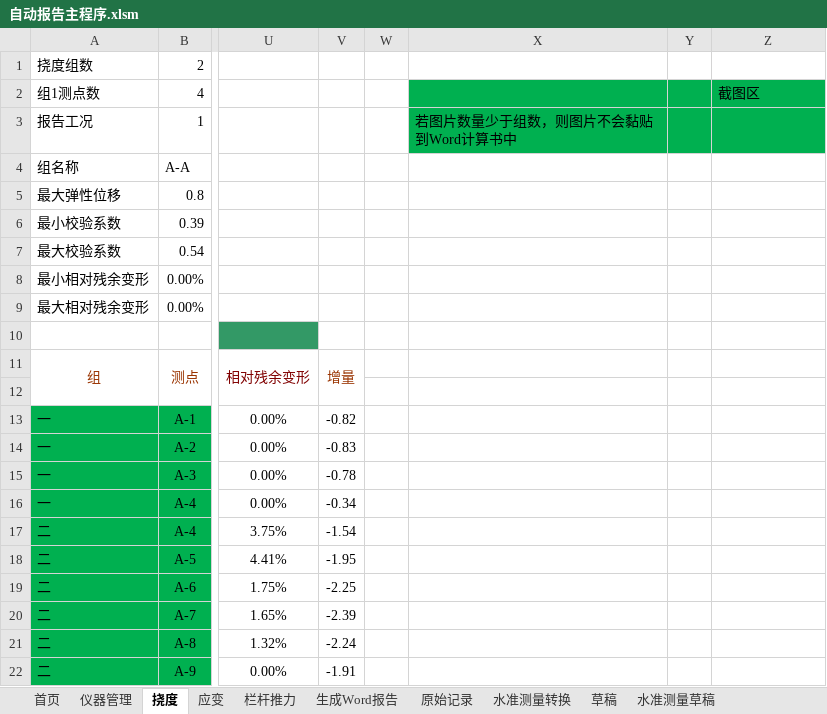
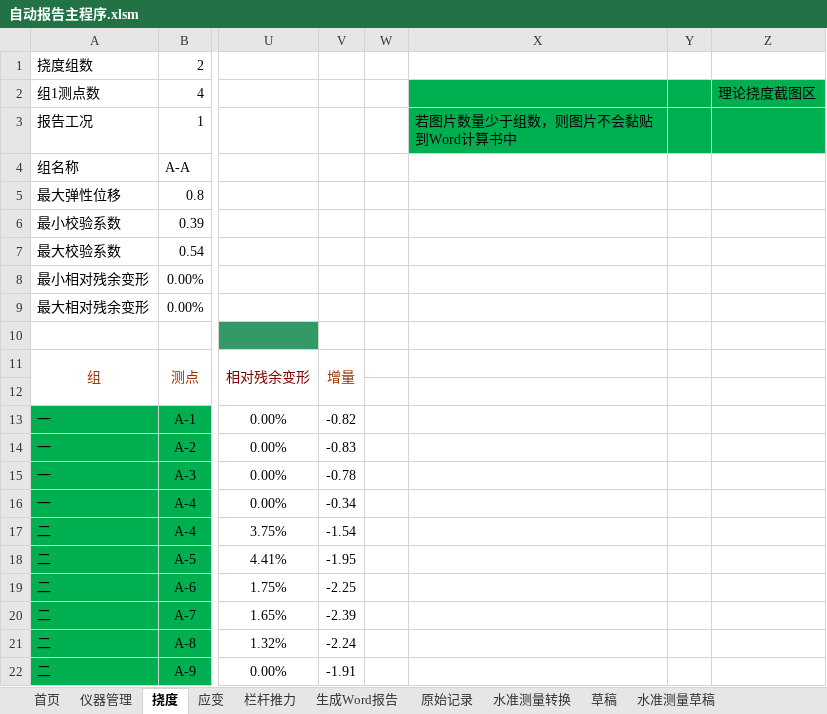
Before and after one commit to zjkl19/AutoReport, an Excel workbook: 自动报告主程序.xlsm, sheet 挠度, drawn as a sheet; only a part is shown, gaps mark what is left out; values as stored, in another font and other column widths than the file's, no borders; charts and pictures not drawn; the diff names each change by its address in the sheet, - before the commit and + after, or states it on an @@ line.

Commit message:
upgrade info

```diff
--- a/自动报告主程序.xlsm (sheet 挠度)
+++ b/自动报告主程序.xlsm (sheet 挠度)
-Z2: 截图区
+Z2: 理论挠度截图区
```
Also changed, not shown: sheet 应变.
